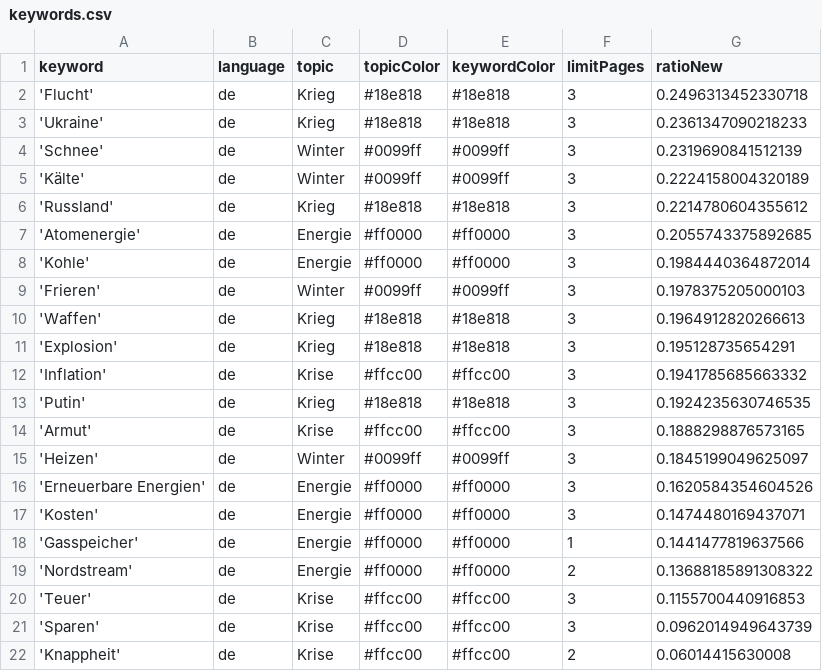
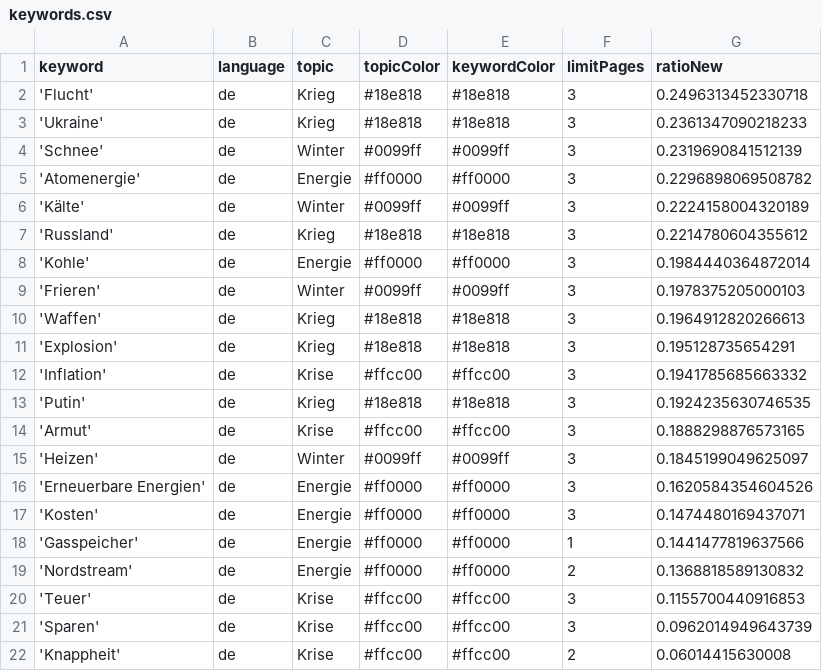
Before and after one commit to paularicarda-news/winterIsComing2, a CSV file: keywords.csv, drawn as a sheet.

```diff
--- a/keywords.csv
+++ b/keywords.csv
@@ -4,5 +4,5 @@ keyword,language,topic,topicColor,keywordColor,limitPages,ratioNew
 'Schnee',de,Winter,#0099ff,#0099ff,3,0.2319690841512139
+'Atomenergie',de,Energie,#ff0000,#ff0000,3,0.2296898069508782
 'Kälte',de,Winter,#0099ff,#0099ff,3,0.2224158004320189
 'Russland',de,Krieg,#18e818,#18e818,3,0.2214780604355612
-'Atomenergie',de,Energie,#ff0000,#ff0000,3,0.2055743375892685
 'Kohle',de,Energie,#ff0000,#ff0000,3,0.1984440364872014
@@ -18,3 +18,3 @@ keyword,language,topic,topicColor,keywordColor,limitPages,ratioNew
 'Gasspeicher',de,Energie,#ff0000,#ff0000,1,0.1441477819637566
-'Nordstream',de,Energie,#ff0000,#ff0000,2,0.13688185891308322
+'Nordstream',de,Energie,#ff0000,#ff0000,2,0.1368818589130832
 'Teuer',de,Krise,#ffcc00,#ffcc00,3,0.1155700440916853
```
Also changed, not shown: 1 other file.
